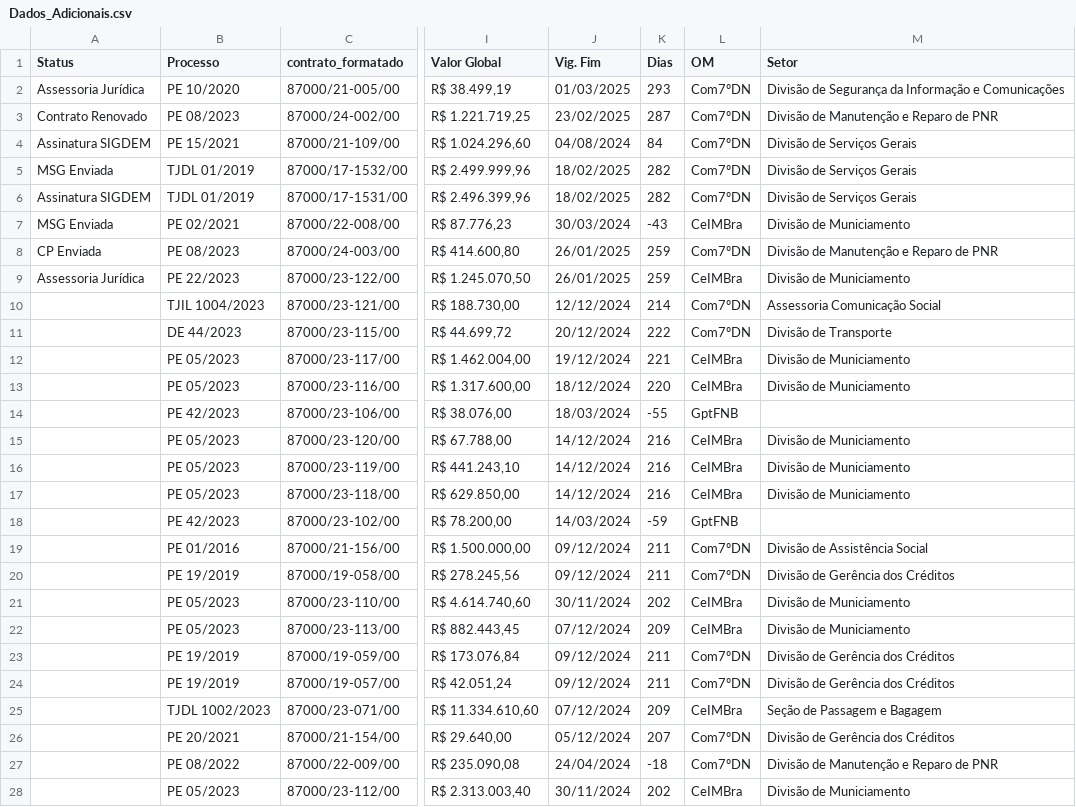
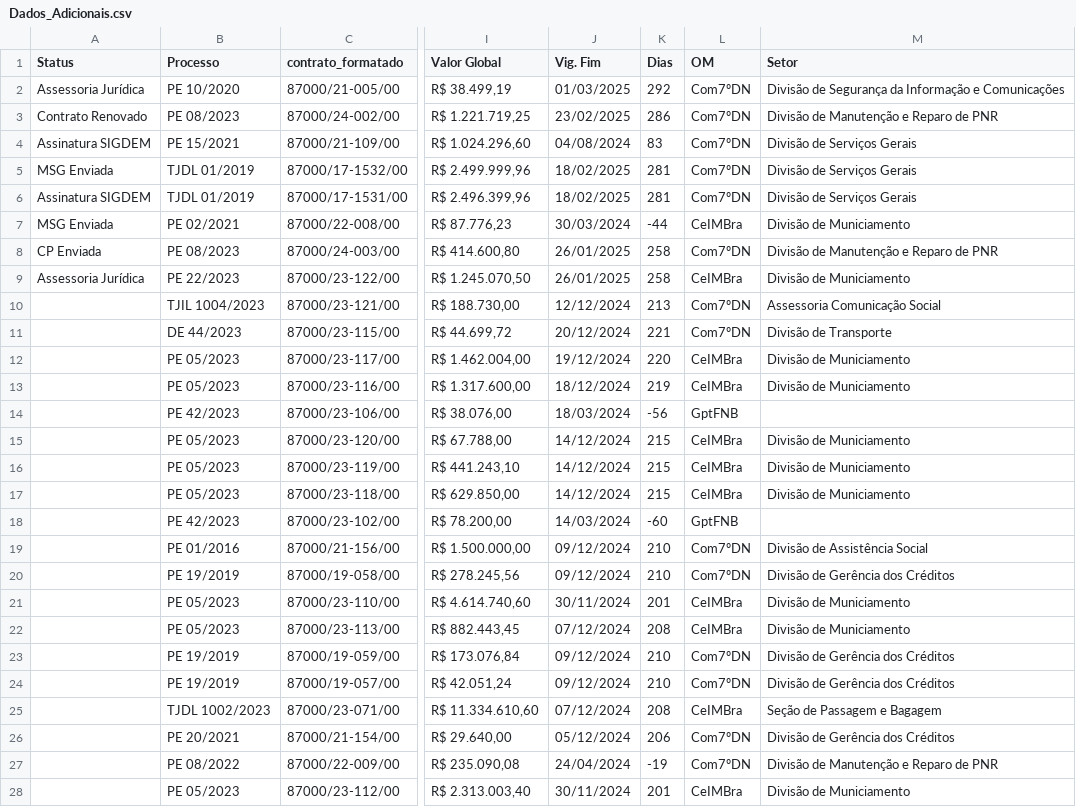
Before and after one commit to Guilhermeksc/licitacao360, a CSV file: database/Dados_Adicionais.csv, drawn as a sheet; only a part is shown, gaps mark what is left out; the diff covers the shown part only; the diff names each change by its address in the sheet, - before the commit and + after, or states it on an @@ line.

Commit message:
alteracoes na edição de dados

```diff
--- a/database/Dados_Adicionais.csv
+++ b/database/Dados_Adicionais.csv
-K2 (Dias): 293
+K2 (Dias): 292
-K3 (Dias): 287
+K3 (Dias): 286
-K4 (Dias): 84
+K4 (Dias): 83
-K5:K6 (Dias): 282
+K5:K6 (Dias): 281
-K7 (Dias): -43
+K7 (Dias): -44
-K8:K9 (Dias): 259
+K8:K9 (Dias): 258
-K10 (Dias): 214
+K10 (Dias): 213
-K11 (Dias): 222
+K11 (Dias): 221
-K12 (Dias): 221
+K12 (Dias): 220
-K13 (Dias): 220
+K13 (Dias): 219
-K14 (Dias): -55
+K14 (Dias): -56
-K15:K17 (Dias): 216
+K15:K17 (Dias): 215
-K18 (Dias): -59
+K18 (Dias): -60
-K19:K20 (Dias): 211
+K19:K20 (Dias): 210
-K21 (Dias): 202
+K21 (Dias): 201
-K22 (Dias): 209
+K22 (Dias): 208
-K23:K24 (Dias): 211
+K23:K24 (Dias): 210
-K25 (Dias): 209
+K25 (Dias): 208
-K26 (Dias): 207
+K26 (Dias): 206
-K27 (Dias): -18
+K27 (Dias): -19
-K28 (Dias): 202
+K28 (Dias): 201
```
Also changed, not shown: 88 edited cells elsewhere in this file, 9 other files.
